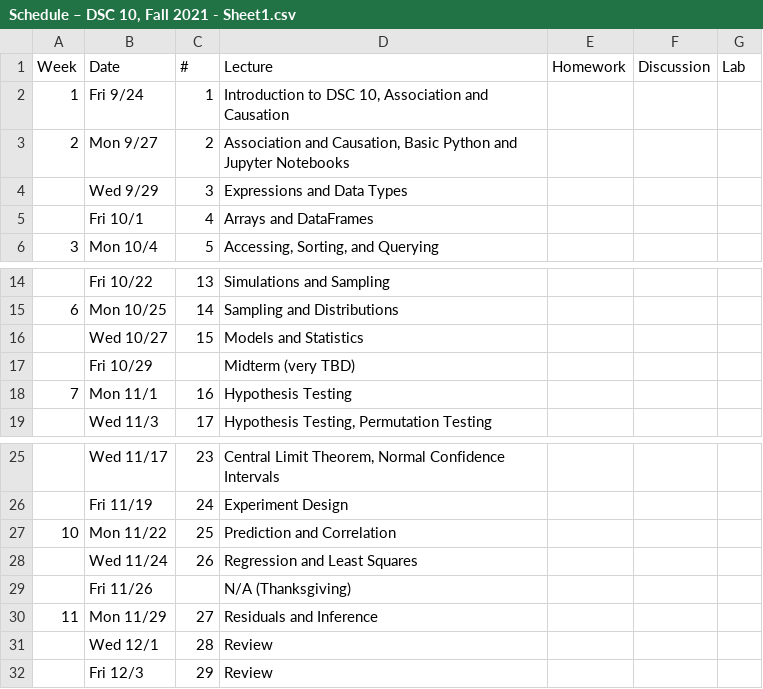
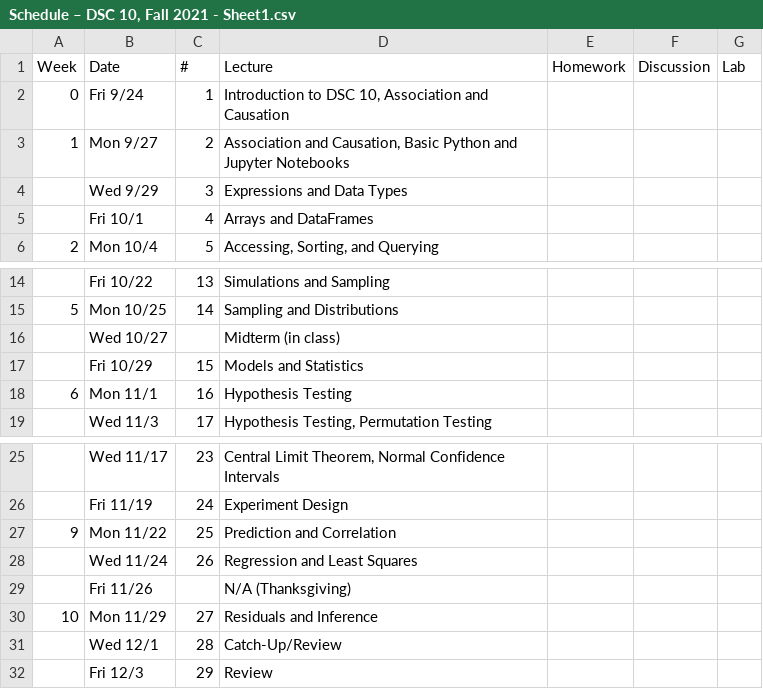
Before and after one commit to dsc-courses/dsc10-2021-fa, a CSV file: scripts/Schedule – DSC 10, Fall 2021 - Sheet1.csv, drawn as a sheet; only a part is shown, gaps mark what is left out; the diff names each change by its address in the sheet, - before the commit and + after, or states it on an @@ line.

Commit message:
start weeks at 0

```diff
--- a/scripts/Schedule – DSC 10, Fall 2021 - Sheet1.csv
+++ b/scripts/Schedule – DSC 10, Fall 2021 - Sheet1.csv
@@ column A (Week) renumbered between rows 2 and 30 @@
-C16 (#): 15
+C16 (#): (empty)
-D16 (Lecture): Models and Statistics
+D16 (Lecture): Midterm (in class)
-C17 (#): (empty)
+C17 (#): 15
-D17 (Lecture): Midterm (very TBD)
+D17 (Lecture): Models and Statistics
-D31 (Lecture): Review
+D31 (Lecture): Catch-Up/Review
```
Also changed, not shown: 16 other files.
